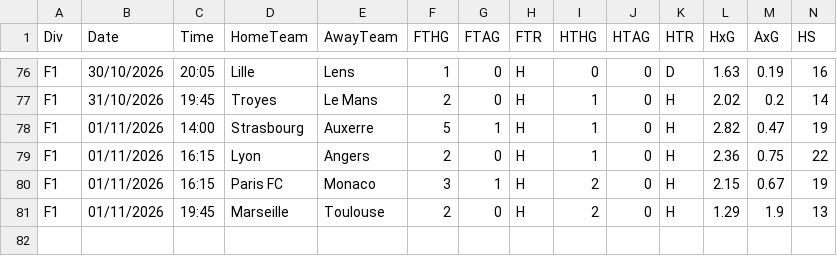
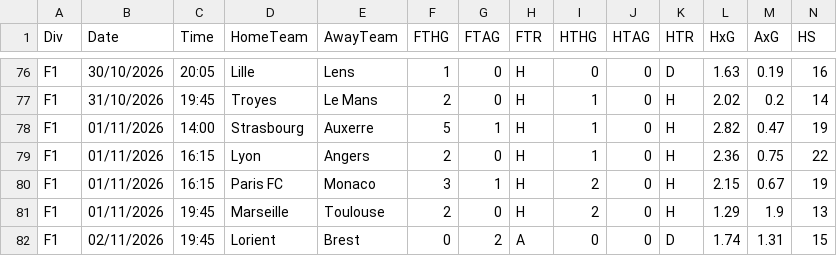
Before and after one commit to demianc14/WC_predictor, a CSV file: data/cache/clubs/F1_2627.csv, drawn as a sheet; only a part is shown, gaps mark what is left out; rows hold the shown columns only; the diff names each change by its address in the sheet, - before the commit and + after, or states it on an @@ line.

```diff
--- a/data/cache/clubs/F1_2627.csv
+++ b/data/cache/clubs/F1_2627.csv
+row 82: F1 | 02/11/2026 | 19:45 | Lorient | Brest | 0 | 2 | A | 0 | 0 | D | 1.74 | 1.31 | 15
```
Also changed, not shown: data/cache/clubs/E0_2627.csv, data/cache/clubs/F2_2627.csv, 16 other files.
